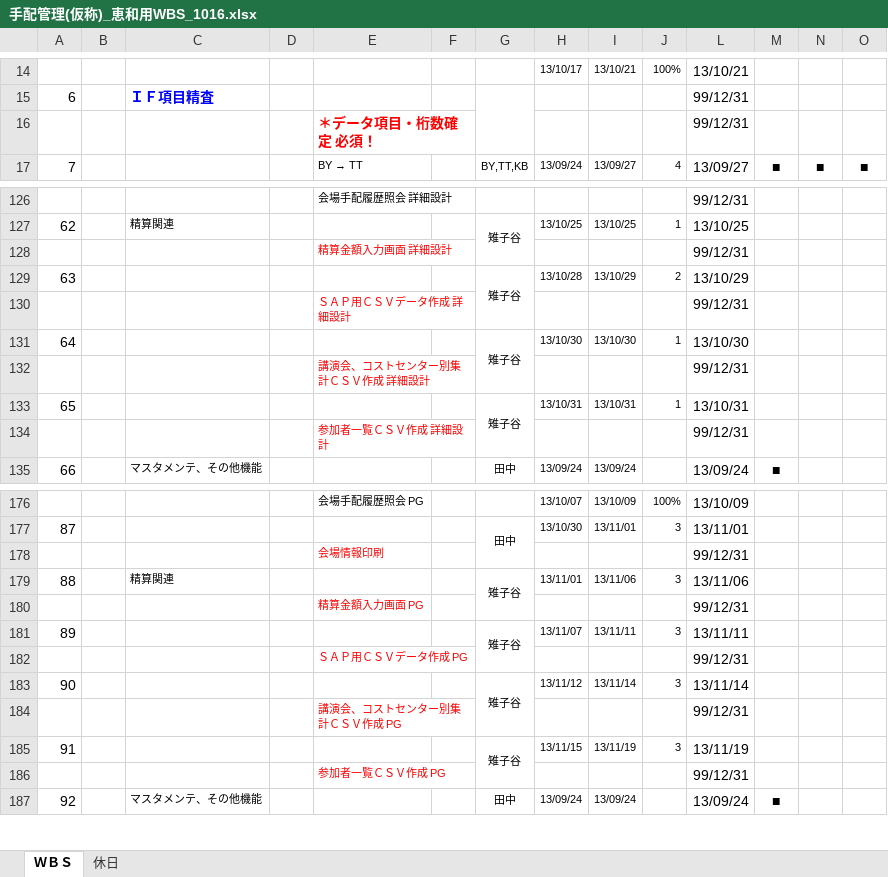
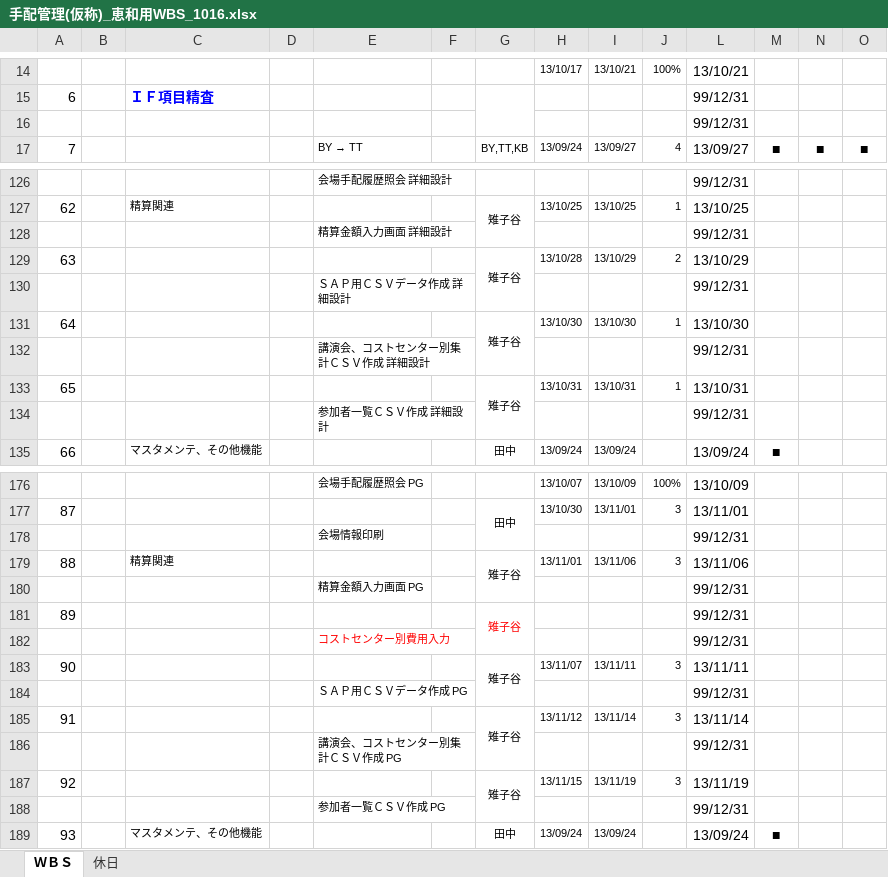
Before and after one commit to MakoYamada/pj_monolith, an Excel workbook: 42 スケジュール/手配管理(仮称)_恵和用WBS_1016.xlsx, sheet ＷＢＳ, drawn as a sheet; only a part is shown, gaps mark what is left out; values as stored, in another font and other column widths than the file's, no borders; conditional formats not drawn; addresses are those after the commit; rows hold the shown columns only; the diff covers the shown part only; the diff names each change by its address in the sheet, - before the commit and + after, or states it on an @@ line.

Commit message:
Vss2Git

```diff
--- a/42 スケジュール/手配管理(仮称)_恵和用WBS_1016.xlsx (sheet ＷＢＳ)
+++ b/42 スケジュール/手配管理(仮称)_恵和用WBS_1016.xlsx (sheet ＷＢＳ)
-E16: ＊データ項目・桁数確定 必須！
+E16: (empty)
-E128 text colour: #FF0000
+E128 text colour: black
-E130 text colour: #FF0000
+E130 text colour: black
-E132 text colour: #FF0000
+E132 text colour: black
-E134 text colour: #FF0000
+E134 text colour: black
-E178 text colour: #FF0000
+E178 text colour: black
-E180 text colour: #FF0000
+E180 text colour: black
+row 181: 89 |  |  |  |  |  | 雉子谷 |  |  |  | 99/12/31
+row 182:  |  |  |  | コストセンター別費用入力 |  |  |  |  |  | 99/12/31
@@ column A renumbered between rows 183 and 203 @@
-E184 text colour: #FF0000
+E184 text colour: black
-E186 text colour: #FF0000
+E186 text colour: black
-E188 text colour: #FF0000
+E188 text colour: black
```
Also changed, not shown: 1 edited cell and cell formats elsewhere in this sheet, formulas that keep their value.
